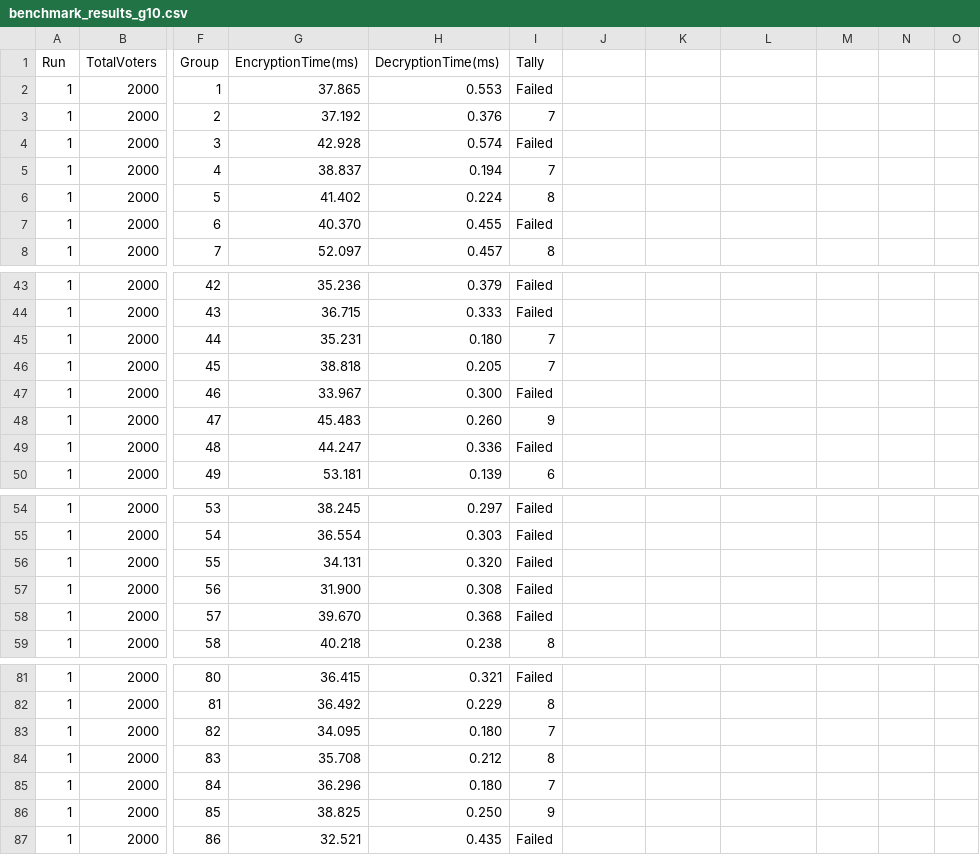
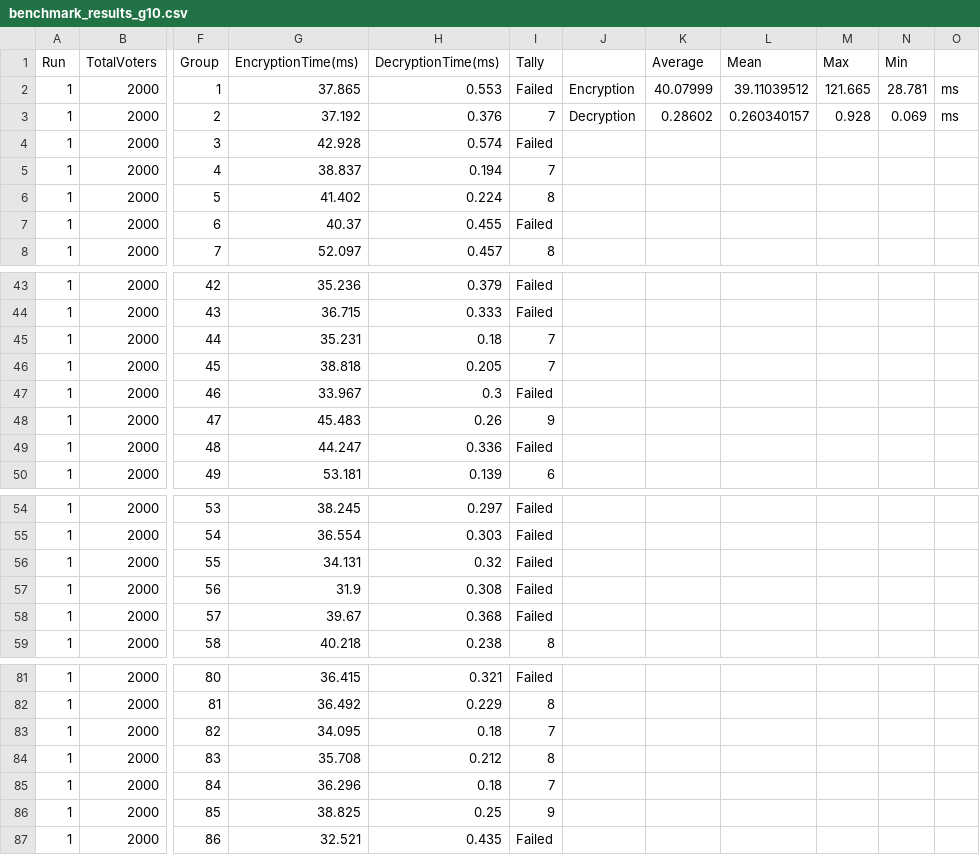
Before and after one commit to Rosa-Thomas/Thesis, a CSV file: Nivote/Nivote_Benchmark/benchmark_results_g10.csv, drawn as a sheet; only a part is shown, gaps mark what is left out; the diff covers the shown part only; the diff names each change by its address in the sheet, - before the commit and + after, or states it on an @@ line.

Commit message:
benchmark results don t overwrite each other anymore

```diff
--- a/Nivote/Nivote_Benchmark/benchmark_results_g10.csv
+++ b/Nivote/Nivote_Benchmark/benchmark_results_g10.csv
-K1: (empty)
+K1: Average
-L1: (empty)
+L1: Mean
-M1: (empty)
+M1: Max
-N1: (empty)
+N1: Min
-J2: (empty)
+J2: Encryption
-K2 (Average): (empty)
+K2 (Average): 40.07999
-L2 (Mean): (empty)
+L2 (Mean): 39.11039512
-M2 (Max): (empty)
+M2 (Max): 121.665
-N2 (Min): (empty)
+N2 (Min): 28.781
-O2:O3: (empty)
+O2:O3: ms
-J3: (empty)
+J3: Decryption
-K3 (Average): (empty)
+K3 (Average): 0.28602
-L3 (Mean): (empty)
+L3 (Mean): 0.260340157
-M3 (Max): (empty)
+M3 (Max): 0.928
-N3 (Min): (empty)
+N3 (Min): 0.069
-G7 (EncryptionTime(ms)): 40.370
+G7 (EncryptionTime(ms)): 40.37
-H45 (DecryptionTime(ms)): 0.180
+H45 (DecryptionTime(ms)): 0.18
-H47 (DecryptionTime(ms)): 0.300
+H47 (DecryptionTime(ms)): 0.3
-H48 (DecryptionTime(ms)): 0.260
+H48 (DecryptionTime(ms)): 0.26
-H56 (DecryptionTime(ms)): 0.320
+H56 (DecryptionTime(ms)): 0.32
-G57 (EncryptionTime(ms)): 31.900
+G57 (EncryptionTime(ms)): 31.9
-G58 (EncryptionTime(ms)): 39.670
+G58 (EncryptionTime(ms)): 39.67
-H83 (DecryptionTime(ms)): 0.180
+H83 (DecryptionTime(ms)): 0.18
-H85 (DecryptionTime(ms)): 0.180
+H85 (DecryptionTime(ms)): 0.18
-H86 (DecryptionTime(ms)): 0.250
+H86 (DecryptionTime(ms)): 0.25
```
Also changed, not shown: 14 edited cells elsewhere in this file, Nivote/Nivote_Benchmark/benchmark_results_g20.csv, 1 other file.
